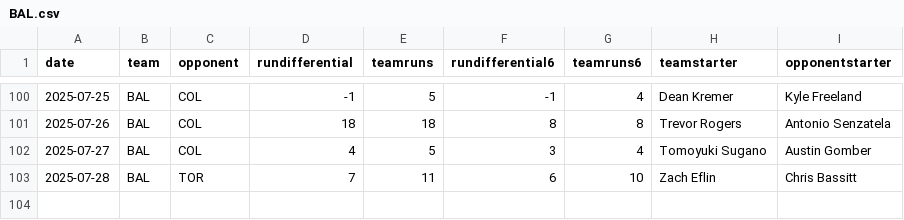
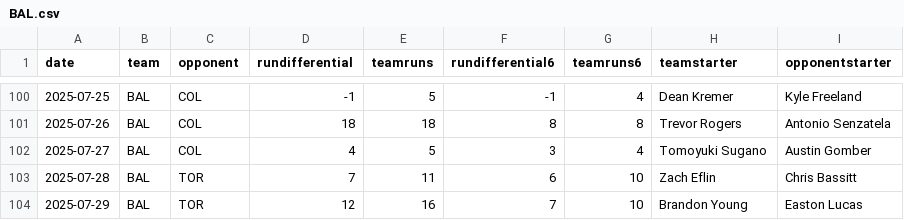
Before and after one commit to fantasy-toolz/mlb-predictions, a CSV file: data/2025/teams/BAL.csv, drawn as a sheet; only a part is shown, gaps mark what is left out.

```diff
--- a/data/2025/teams/BAL.csv
+++ b/data/2025/teams/BAL.csv
@@ -103 +103,2 @@ date,team,opponent,rundifferential,teamruns,rundifferential6,teamruns6,teamstart
 2025-07-28,BAL,TOR,7,11,6,10,Zach Eflin,Chris Bassitt
+2025-07-29,BAL,TOR,12,16,7,10,Brandon Young,Easton Lucas
```
Also changed, not shown: data/2025/teams/CWS.csv, data/2025/teams/HOU.csv, 31 other files.
